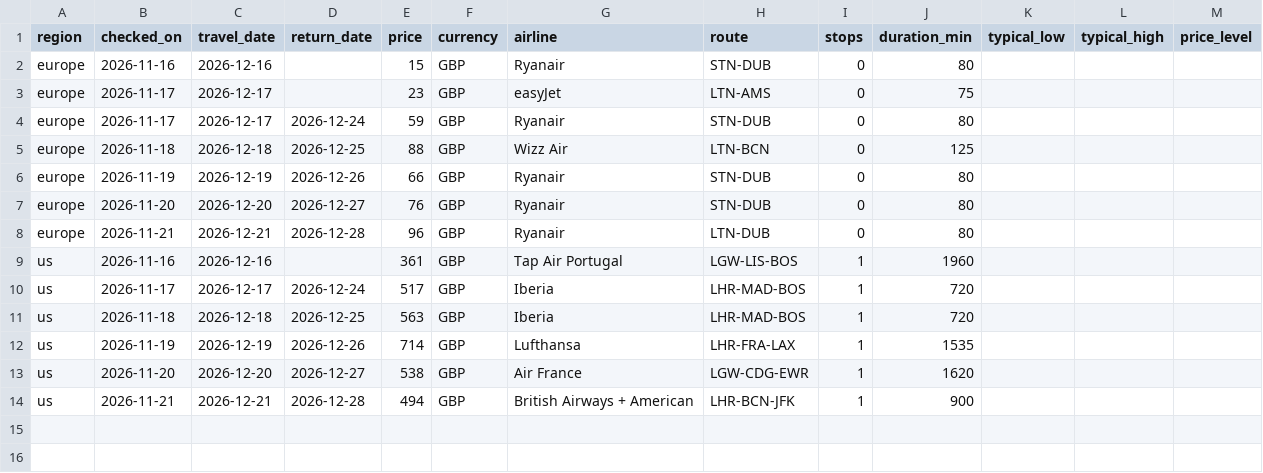
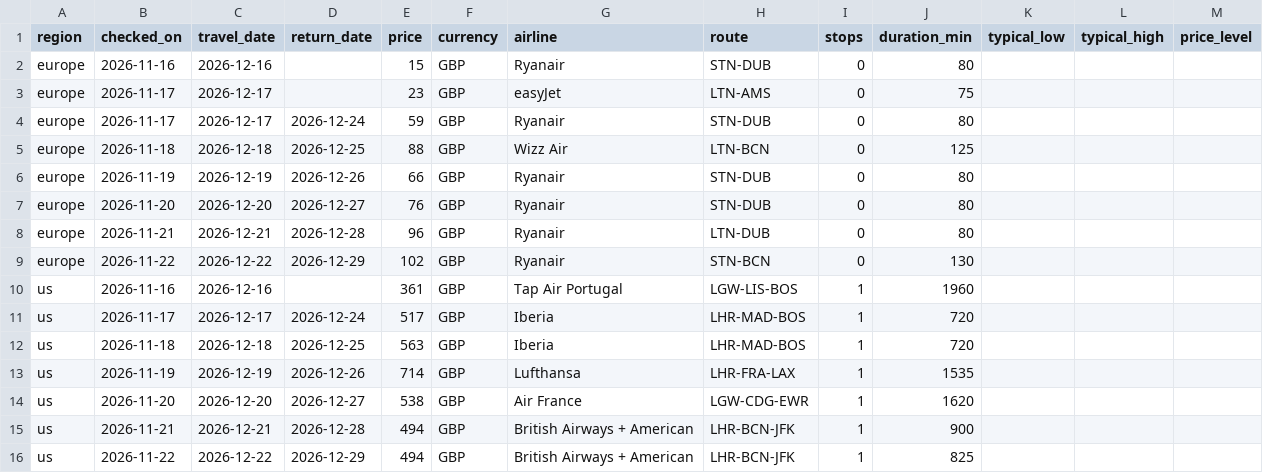
Before and after one commit to jeromecadahing/flight-tracker, a CSV file: prices.csv, drawn as a sheet.

```diff
--- a/prices.csv
+++ b/prices.csv
@@ -8,2 +8,3 @@ europe,2026-11-20,2026-12-20,2026-12-27,76,GBP,Ryanair,STN-DUB,0,80,,,
 europe,2026-11-21,2026-12-21,2026-12-28,96,GBP,Ryanair,LTN-DUB,0,80,,,
+europe,2026-11-22,2026-12-22,2026-12-29,102,GBP,Ryanair,STN-BCN,0,130,,,
 us,2026-11-16,2026-12-16,,361,GBP,Tap Air Portugal,LGW-LIS-BOS,1,1960,,,
@@ -14 +15,2 @@ us,2026-11-20,2026-12-20,2026-12-27,538,GBP,Air France,LGW-CDG-EWR,1,1620,,,
 us,2026-11-21,2026-12-21,2026-12-28,494,GBP,British Airways + American,LHR-BCN-JFK,1,900,,,
+us,2026-11-22,2026-12-22,2026-12-29,494,GBP,British Airways + American,LHR-BCN-JFK,1,825,,,
```
Also changed, not shown: 2 other files.
